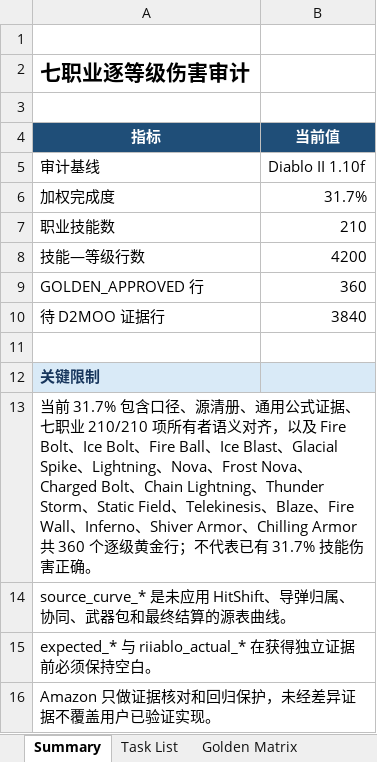
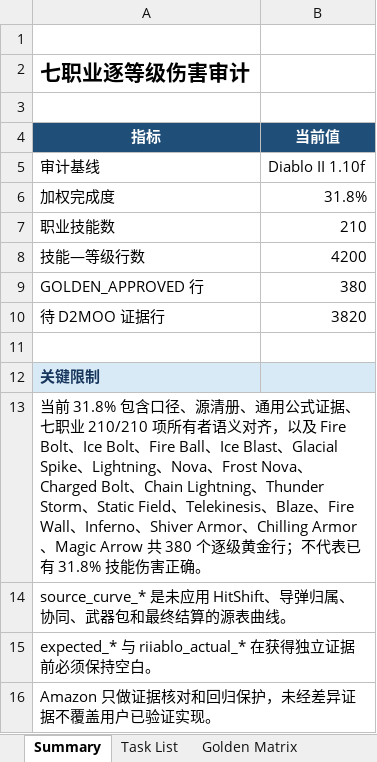
Before and after one commit to femgwei/riiablo, an Excel workbook: docs/skill-damage-golden-matrix.xlsx, sheet Summary, drawn as a sheet; values as stored, in another font and other column widths than the file's, no borders; the diff names each change by its address in the sheet, - before the commit and + after, or states it on an @@ line.

Commit message:
Audit Magic Arrow damage levels 1 through 20

```diff
--- a/docs/skill-damage-golden-matrix.xlsx (sheet Summary)
+++ b/docs/skill-damage-golden-matrix.xlsx (sheet Summary)
-B6 (当前值): 31.7%
+B6 (当前值): 31.8%
-B9 (当前值): 360
+B9 (当前值): 380
-B10 (当前值): 3840
+B10 (当前值): 3820
-A13 (指标): …前 31.7% 包含口径、源清册、通用公式证据、七职业 210/210 项所有者语义对齐，以及 Fire Bolt、Ice Bolt、Fire Ball、Ice Blast、Glacial Spike、Lightning、Nova、Frost Nova、Charged Bolt、Chain Lightning、Thunder Storm、Static Field、Telekinesis、Blaze、Fire Wall、Inferno、Shiver Armor、Chilling Armor 共 360 个逐级黄金行；不代表已有 31.7% 技能…
+A13 (指标): …前 31.8% 包含口径、源清册、通用公式证据、七职业 210/210 项所有者语义对齐，以及 Fire Bolt、Ice Bolt、Fire Ball、Ice Blast、Glacial Spike、Lightning、Nova、Frost Nova、Charged Bolt、Chain Lightning、Thunder Storm、Static Field、Telekinesis、Blaze、Fire Wall、Inferno、Shiver Armor、Chilling Armor、Magic Arrow 共 380 个逐级黄金行；不代表已有 31.8% 技能…
```
Also changed, not shown: sheet Golden Matrix, sheet Task List, 7 other files.
